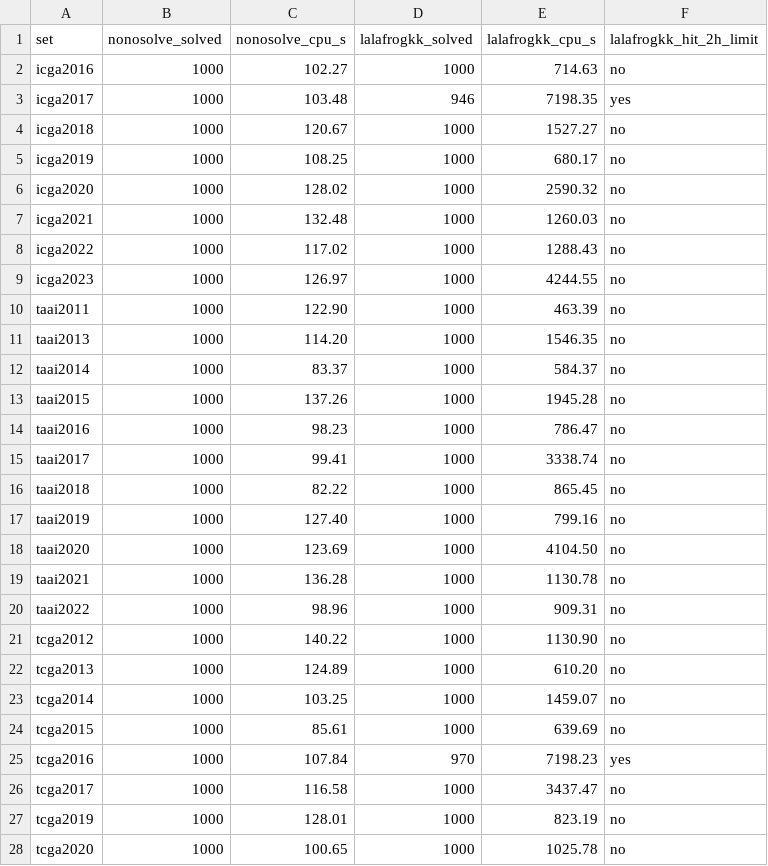
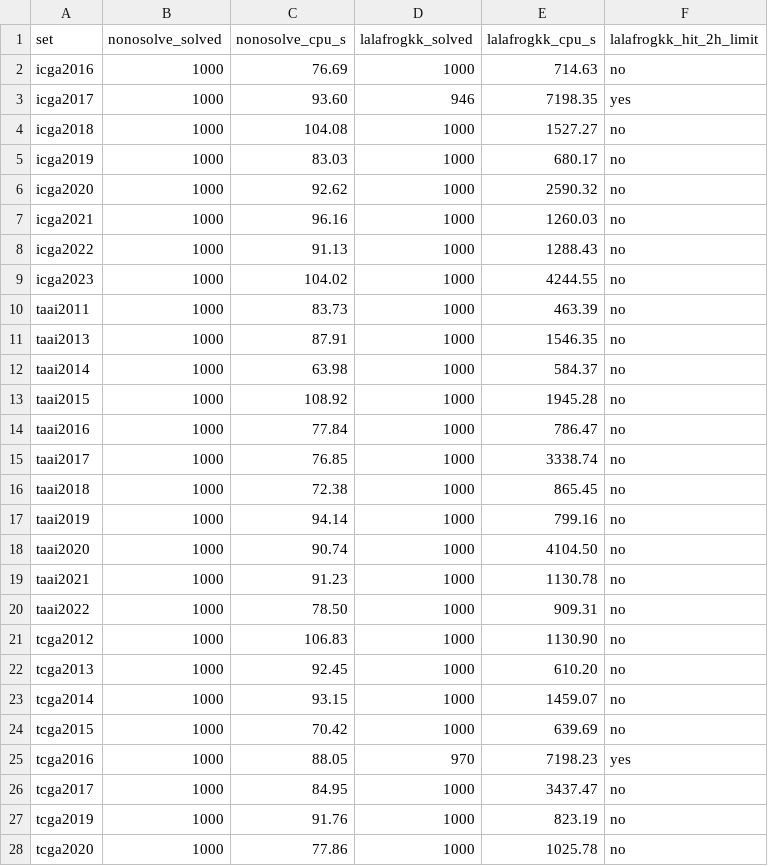
Before and after one commit to hyouv/FastNonogramSolver, a CSV file: results/tournament_sets.csv, drawn as a sheet; only a part is shown; the diff covers the shown part only.

```diff
--- a/results/tournament_sets.csv
+++ b/results/tournament_sets.csv
@@ -1,28 +1,28 @@
 set,nonosolve_solved,nonosolve_cpu_s,lalafrogkk_solved,lalafrogkk_cpu_s,lalafrogkk_hit_2h_limit
-icga2016,1000,102.27,1000,714.63,no
-icga2017,1000,103.48,946,7198.35,yes
-icga2018,1000,120.67,1000,1527.27,no
-icga2019,1000,108.25,1000,680.17,no
-icga2020,1000,128.02,1000,2590.32,no
-icga2021,1000,132.48,1000,1260.03,no
-icga2022,1000,117.02,1000,1288.43,no
-icga2023,1000,126.97,1000,4244.55,no
-taai2011,1000,122.90,1000,463.39,no
-taai2013,1000,114.20,1000,1546.35,no
-taai2014,1000,83.37,1000,584.37,no
-taai2015,1000,137.26,1000,1945.28,no
-taai2016,1000,98.23,1000,786.47,no
-taai2017,1000,99.41,1000,3338.74,no
-taai2018,1000,82.22,1000,865.45,no
-taai2019,1000,127.40,1000,799.16,no
-taai2020,1000,123.69,1000,4104.50,no
-taai2021,1000,136.28,1000,1130.78,no
-taai2022,1000,98.96,1000,909.31,no
-tcga2012,1000,140.22,1000,1130.90,no
-tcga2013,1000,124.89,1000,610.20,no
-tcga2014,1000,103.25,1000,1459.07,no
-tcga2015,1000,85.61,1000,639.69,no
-tcga2016,1000,107.84,970,7198.23,yes
-tcga2017,1000,116.58,1000,3437.47,no
-tcga2019,1000,128.01,1000,823.19,no
-tcga2020,1000,100.65,1000,1025.78,no
+icga2016,1000,76.69,1000,714.63,no
+icga2017,1000,93.60,946,7198.35,yes
+icga2018,1000,104.08,1000,1527.27,no
+icga2019,1000,83.03,1000,680.17,no
+icga2020,1000,92.62,1000,2590.32,no
+icga2021,1000,96.16,1000,1260.03,no
+icga2022,1000,91.13,1000,1288.43,no
+icga2023,1000,104.02,1000,4244.55,no
+taai2011,1000,83.73,1000,463.39,no
+taai2013,1000,87.91,1000,1546.35,no
+taai2014,1000,63.98,1000,584.37,no
+taai2015,1000,108.92,1000,1945.28,no
+taai2016,1000,77.84,1000,786.47,no
+taai2017,1000,76.85,1000,3338.74,no
+taai2018,1000,72.38,1000,865.45,no
+taai2019,1000,94.14,1000,799.16,no
+taai2020,1000,90.74,1000,4104.50,no
+taai2021,1000,91.23,1000,1130.78,no
+taai2022,1000,78.50,1000,909.31,no
+tcga2012,1000,106.83,1000,1130.90,no
+tcga2013,1000,92.45,1000,610.20,no
+tcga2014,1000,93.15,1000,1459.07,no
+tcga2015,1000,70.42,1000,639.69,no
+tcga2016,1000,88.05,970,7198.23,yes
+tcga2017,1000,84.95,1000,3437.47,no
+tcga2019,1000,91.76,1000,823.19,no
+tcga2020,1000,77.86,1000,1025.78,no
```
Also changed, not shown: 3 edited cells elsewhere in this file, results/rand30.csv, results/tournament_puzzles.csv, 10 other files.
